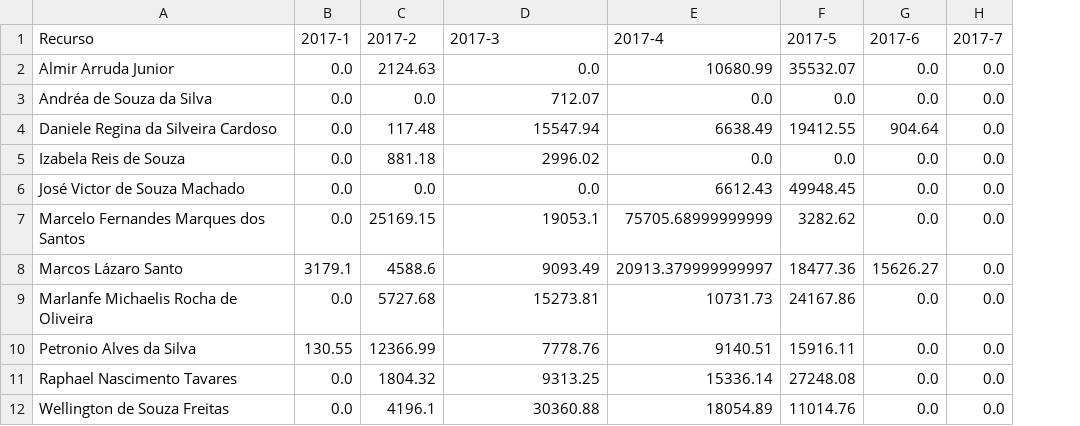
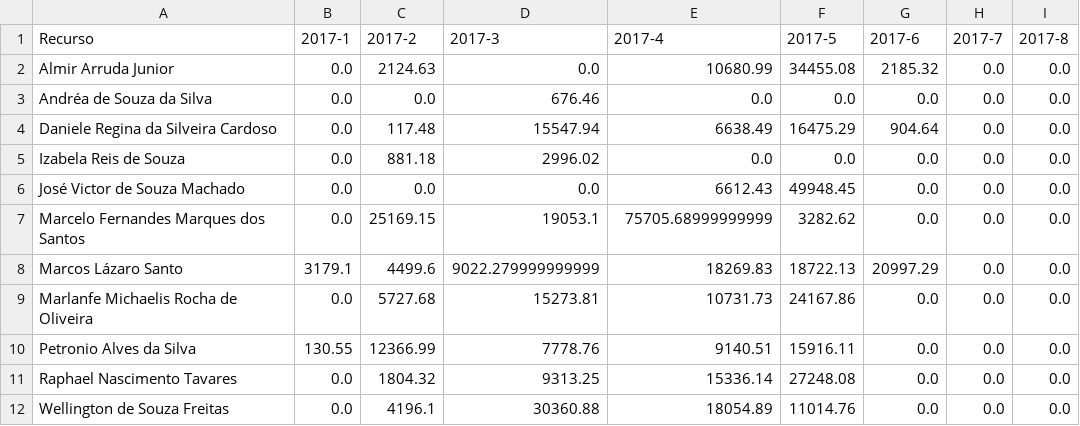
Before and after one commit to marcelofms/PoupaTempoGp, a CSV file: PoupaTempoGp/prod_rec_real.csv, drawn as a sheet; the diff names each change by its address in the sheet, - before the commit and + after, or states it on an @@ line.

```diff
--- a/PoupaTempoGp/prod_rec_real.csv
+++ b/PoupaTempoGp/prod_rec_real.csv
+column I (2017-8), rows 2-12: all 0.0
-F2 (2017-5): 35532.07
+F2 (2017-5): 34455.08
-G2 (2017-6): 0.0
+G2 (2017-6): 2185.32
-D3 (2017-3): 712.07
+D3 (2017-3): 676.46
-F4 (2017-5): 19412.55
+F4 (2017-5): 16475.29
-C8 (2017-2): 4588.6
+C8 (2017-2): 4499.6
-D8 (2017-3): 9093.49
+D8 (2017-3): 9022.279999999999
-E8 (2017-4): 20913.379999999997
+E8 (2017-4): 18269.83
-F8 (2017-5): 18477.36
+F8 (2017-5): 18722.13
-G8 (2017-6): 15626.27
+G8 (2017-6): 20997.29
```
Also changed, not shown: PoupaTempoGp/itens_não_faturaveis_detalhe.csv, PoupaTempoGp/prod_rec_consolid.csv, 11 other files.
